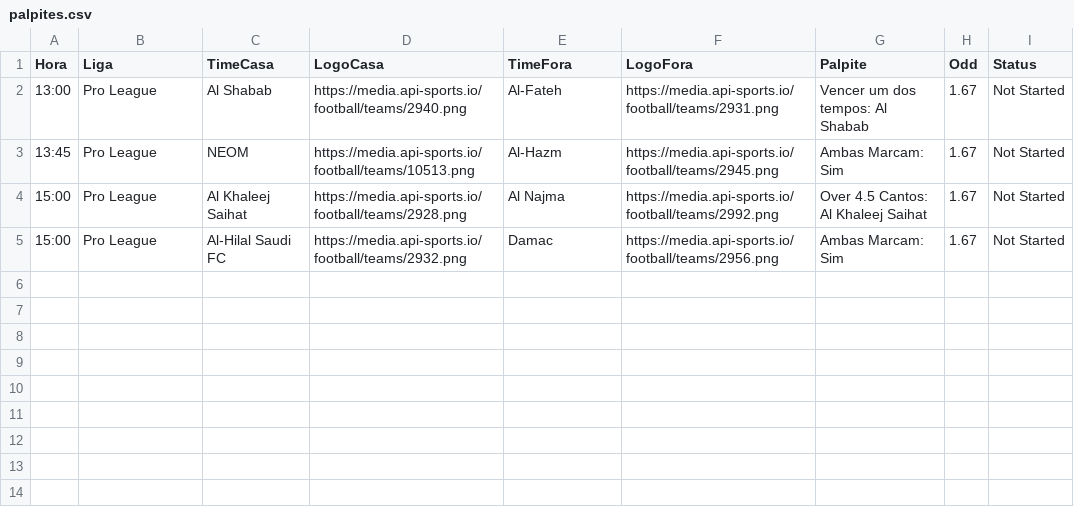
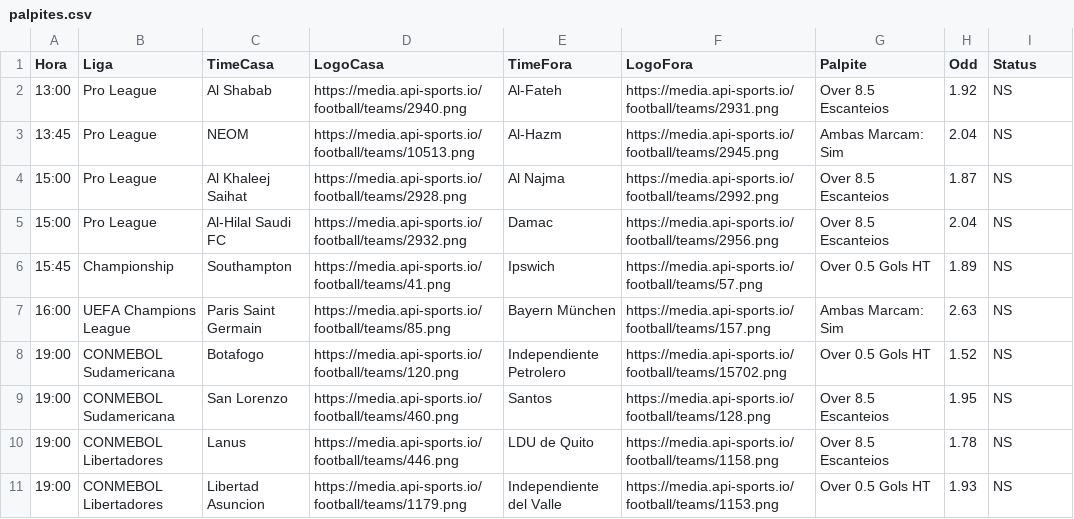
Before and after one commit to gabrielsx07/meu-robo-de-palpites, a CSV file: palpites.csv, drawn as a sheet.

Commit message:
Atualizacao Automatica: Tue Apr 28 12:13:45 UTC 2026

```diff
--- a/palpites.csv
+++ b/palpites.csv
@@ -1,5 +1,11 @@
 Hora,Liga,TimeCasa,LogoCasa,TimeFora,LogoFora,Palpite,Odd,Status
-13:00,Pro League,Al Shabab,https://media.api-sports.io/football/teams/2940.png,Al-Fateh,https://media.api-sports.io/football/teams/2931.png,Vencer um dos tempos: Al Shabab,1.67,Not Started
-13:45,Pro League,NEOM,https://media.api-sports.io/football/teams/10513.png,Al-Hazm,https://media.api-sports.io/football/teams/2945.png,Ambas Marcam: Sim,1.67,Not Started
-15:00,Pro League,Al Khaleej Saihat,https://media.api-sports.io/football/teams/2928.png,Al Najma,https://media.api-sports.io/football/teams/2992.png,Over 4.5 Cantos: Al Khaleej Saihat,1.67,Not Started
-15:00,Pro League,Al-Hilal Saudi FC,https://media.api-sports.io/football/teams/2932.png,Damac,https://media.api-sports.io/football/teams/2956.png,Ambas Marcam: Sim,1.67,Not Started
+13:00,Pro League,Al Shabab,https://media.api-sports.io/football/teams/2940.png,Al-Fateh,https://media.api-sports.io/football/teams/2931.png,Over 8.5 Escanteios,1.92,NS
+13:45,Pro League,NEOM,https://media.api-sports.io/football/teams/10513.png,Al-Hazm,https://media.api-sports.io/football/teams/2945.png,Ambas Marcam: Sim,2.04,NS
+15:00,Pro League,Al Khaleej Saihat,https://media.api-sports.io/football/teams/2928.png,Al Najma,https://media.api-sports.io/football/teams/2992.png,Over 8.5 Escanteios,1.87,NS
+15:00,Pro League,Al-Hilal Saudi FC,https://media.api-sports.io/football/teams/2932.png,Damac,https://media.api-sports.io/football/teams/2956.png,Over 8.5 Escanteios,2.04,NS
+15:45,Championship,Southampton,https://media.api-sports.io/football/teams/41.png,Ipswich,https://media.api-sports.io/football/teams/57.png,Over 0.5 Gols HT,1.89,NS
+16:00,UEFA Champions League,Paris Saint Germain,https://media.api-sports.io/football/teams/85.png,Bayern München,https://media.api-sports.io/football/teams/157.png,Ambas Marcam: Sim,2.63,NS
+19:00,CONMEBOL Sudamericana,Botafogo,https://media.api-sports.io/football/teams/120.png,Independiente Petrolero,https://media.api-sports.io/football/teams/15702.png,Over 0.5 Gols HT,1.52,NS
+19:00,CONMEBOL Sudamericana,San Lorenzo,https://media.api-sports.io/football/teams/460.png,Santos,https://media.api-sports.io/football/teams/128.png,Over 8.5 Escanteios,1.95,NS
+19:00,CONMEBOL Libertadores,Lanus,https://media.api-sports.io/football/teams/446.png,LDU de Quito,https://media.api-sports.io/football/teams/1158.png,Over 8.5 Escanteios,1.78,NS
+19:00,CONMEBOL Libertadores,Libertad Asuncion,https://media.api-sports.io/football/teams/1179.png,Independiente del Valle,https://media.api-sports.io/football/teams/1153.png,Over 0.5 Gols HT,1.93,NS
```
